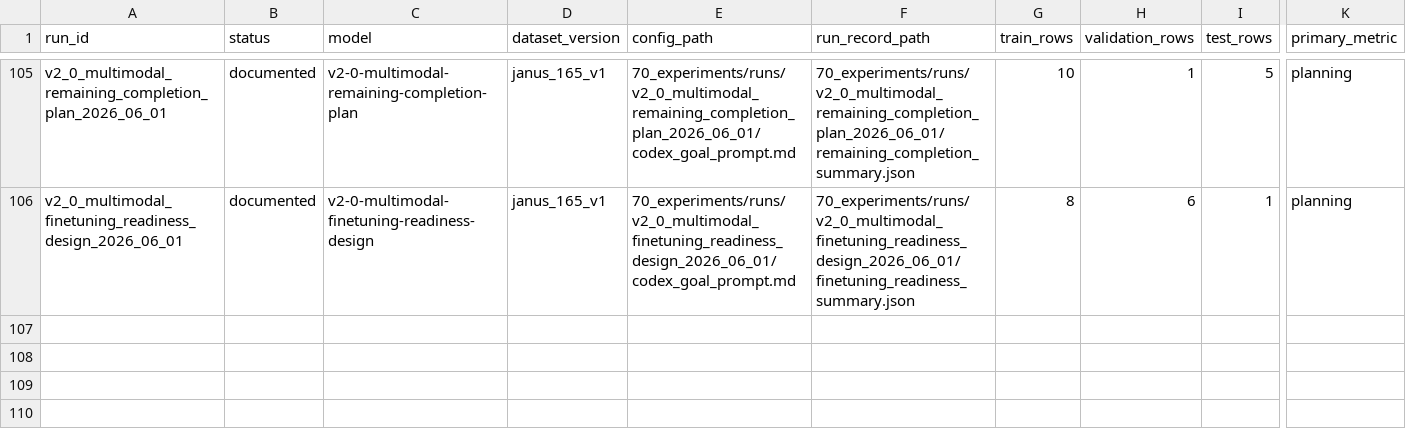
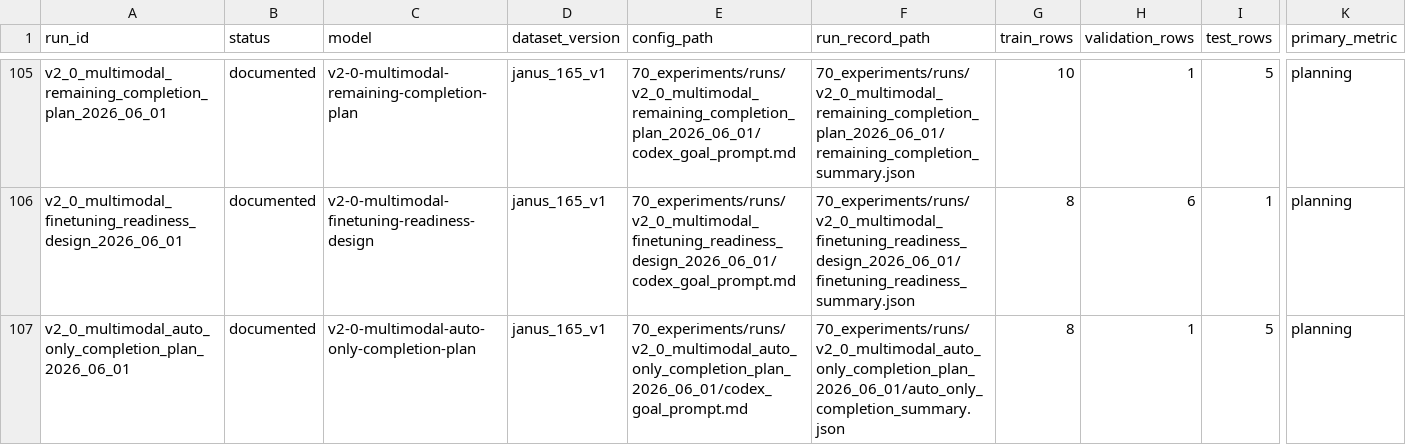
Before and after one commit to JasonLn0711/cib-semantic-risk-asr, a TSV file: 70_experiments/registry.tsv, drawn as a sheet; only a part is shown, gaps mark what is left out; rows hold the shown columns only; the diff names each change by its address in the sheet, - before the commit and + after, or states it on an @@ line.

Commit message:
docs: record multimodal auto-only completion plan

```diff
--- a/70_experiments/registry.tsv
+++ b/70_experiments/registry.tsv
+row 107: v2_0_multimodal_auto_only_completion_plan_2026_06_01 | documented | v2-0-multimodal-auto-only-completion-plan | janus_165_v1 | 70_experiments/runs/v2_0_multimodal_auto_only_completion_plan_2026_06_01/codex_goal_prompt.md | 70_experiments/runs/v2_0_multimodal_auto_only_completion_plan_2026_06_01/auto_only_completion_summary.json | 8 | 1 | 5 | planning
```
Also changed, not shown: 12 other files.
